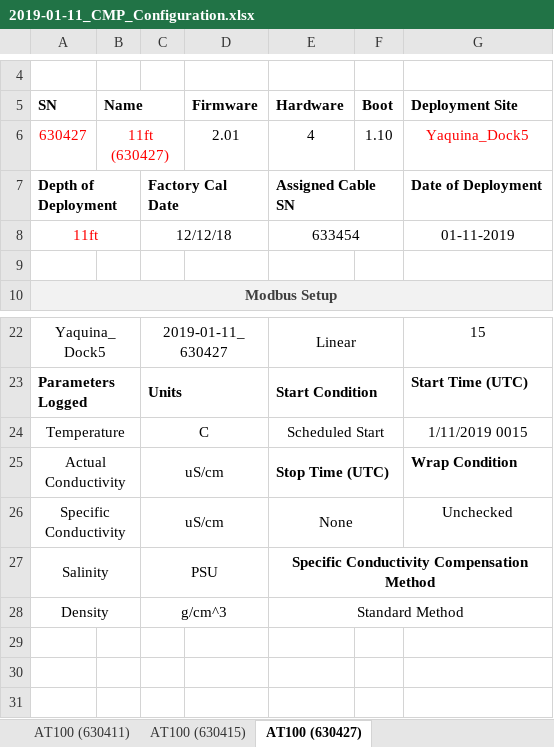
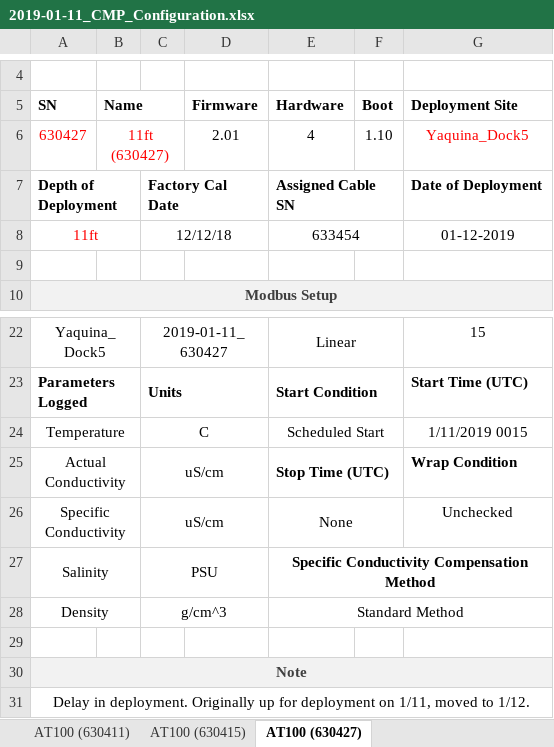
Before and after one commit to IanTBlack/CMP, an Excel workbook: Location/Yaquina_Dock5/Deployment/D00001_2019-01-11/2019-01-11_CMP_Configuration.xlsx, sheet AT100 (630427), drawn as a sheet; only a part is shown, gaps mark what is left out; values as stored, in another font and other column widths than the file's, no borders; the diff names each change by its address in the sheet, - before the commit and + after, or states it on an @@ line.

```diff
--- a/Location/Yaquina_Dock5/Deployment/D00001_2019-01-11/2019-01-11_CMP_Configuration.xlsx (sheet AT100 (630427))
+++ b/Location/Yaquina_Dock5/Deployment/D00001_2019-01-11/2019-01-11_CMP_Configuration.xlsx (sheet AT100 (630427))
-G8 (Deployment Site): 01-11-2019
+G8 (Deployment Site): 01-12-2019
+row 29: (empty)
+row 30: Note
+row 31: Delay in deployment. Originally up for deployment on 1/11, moved to 1/12.
```
Also changed, not shown: sheet AT100 (630411), sheet AT100 (630415), sheet Cube300R (18104414), 2 other files.
